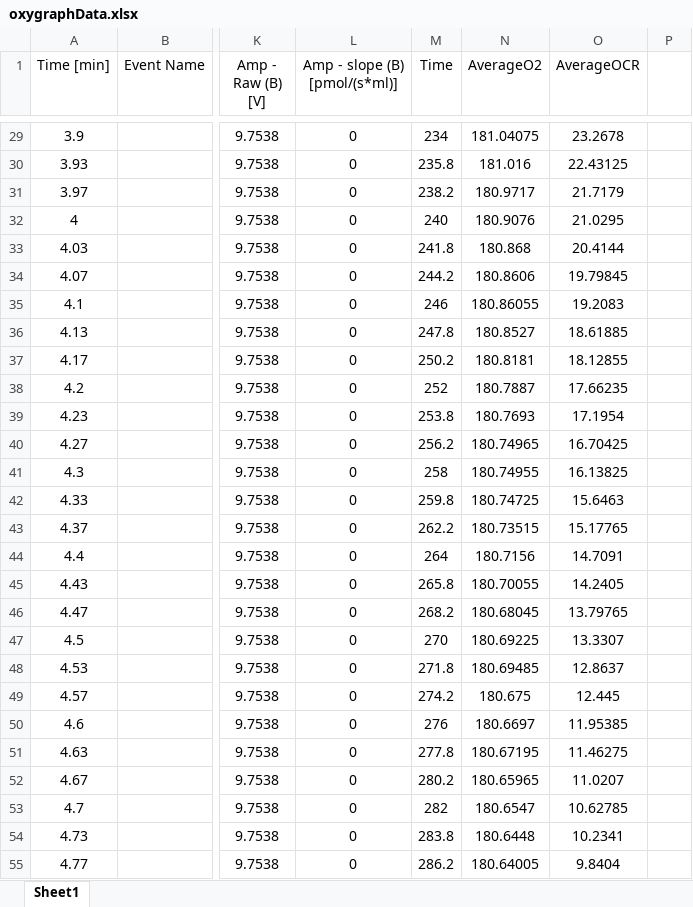
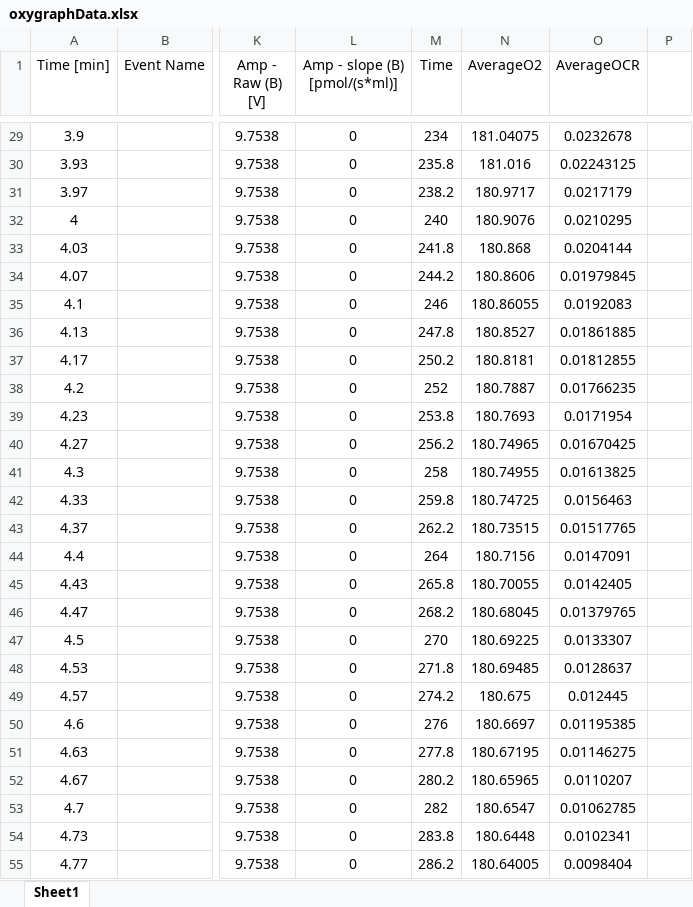
Before and after one commit to Synapt1x/MitochondriaModel, an Excel workbook: DeterministicModel/Data/oxygraphData.xlsx, sheet Sheet1, drawn as a sheet; only a part is shown, gaps mark what is left out; values as stored, in another font and other column widths than the file's, no borders; the diff covers the shown part only; the diff names each change by its address in the sheet, - before the commit and + after, or states it on an @@ line.

```diff
--- a/DeterministicModel/Data/oxygraphData.xlsx (sheet Sheet1)
+++ b/DeterministicModel/Data/oxygraphData.xlsx (sheet Sheet1)
-O29 (AverageOCR): 23.2678
+O29 (AverageOCR): 0.0232678
-O30 (AverageOCR): 22.43125
+O30 (AverageOCR): 0.02243125
-O31 (AverageOCR): 21.7179
+O31 (AverageOCR): 0.0217179
-O32 (AverageOCR): 21.0295
+O32 (AverageOCR): 0.0210295
-O33 (AverageOCR): 20.4144
+O33 (AverageOCR): 0.0204144
-O34 (AverageOCR): 19.79845
+O34 (AverageOCR): 0.01979845
-O35 (AverageOCR): 19.2083
+O35 (AverageOCR): 0.0192083
-O36 (AverageOCR): 18.61885
+O36 (AverageOCR): 0.01861885
-O37 (AverageOCR): 18.12855
+O37 (AverageOCR): 0.01812855
-O38 (AverageOCR): 17.66235
+O38 (AverageOCR): 0.01766235
-O39 (AverageOCR): 17.1954
+O39 (AverageOCR): 0.0171954
-O40 (AverageOCR): 16.70425
+O40 (AverageOCR): 0.01670425
-O41 (AverageOCR): 16.13825
+O41 (AverageOCR): 0.01613825
-O42 (AverageOCR): 15.6463
+O42 (AverageOCR): 0.0156463
-O43 (AverageOCR): 15.17765
+O43 (AverageOCR): 0.01517765
-O44 (AverageOCR): 14.7091
+O44 (AverageOCR): 0.0147091
-O45 (AverageOCR): 14.2405
+O45 (AverageOCR): 0.0142405
-O46 (AverageOCR): 13.79765
+O46 (AverageOCR): 0.01379765
-O47 (AverageOCR): 13.3307
+O47 (AverageOCR): 0.0133307
-O48 (AverageOCR): 12.8637
+O48 (AverageOCR): 0.0128637
-O49 (AverageOCR): 12.445
+O49 (AverageOCR): 0.012445
-O50 (AverageOCR): 11.95385
+O50 (AverageOCR): 0.01195385
-O51 (AverageOCR): 11.46275
+O51 (AverageOCR): 0.01146275
-O52 (AverageOCR): 11.0207
+O52 (AverageOCR): 0.0110207
-O53 (AverageOCR): 10.62785
+O53 (AverageOCR): 0.01062785
-O54 (AverageOCR): 10.2341
+O54 (AverageOCR): 0.0102341
-O55 (AverageOCR): 9.8404
+O55 (AverageOCR): 0.0098404
```
Also changed, not shown: 806 edited cells elsewhere in this sheet, 3 other files.
